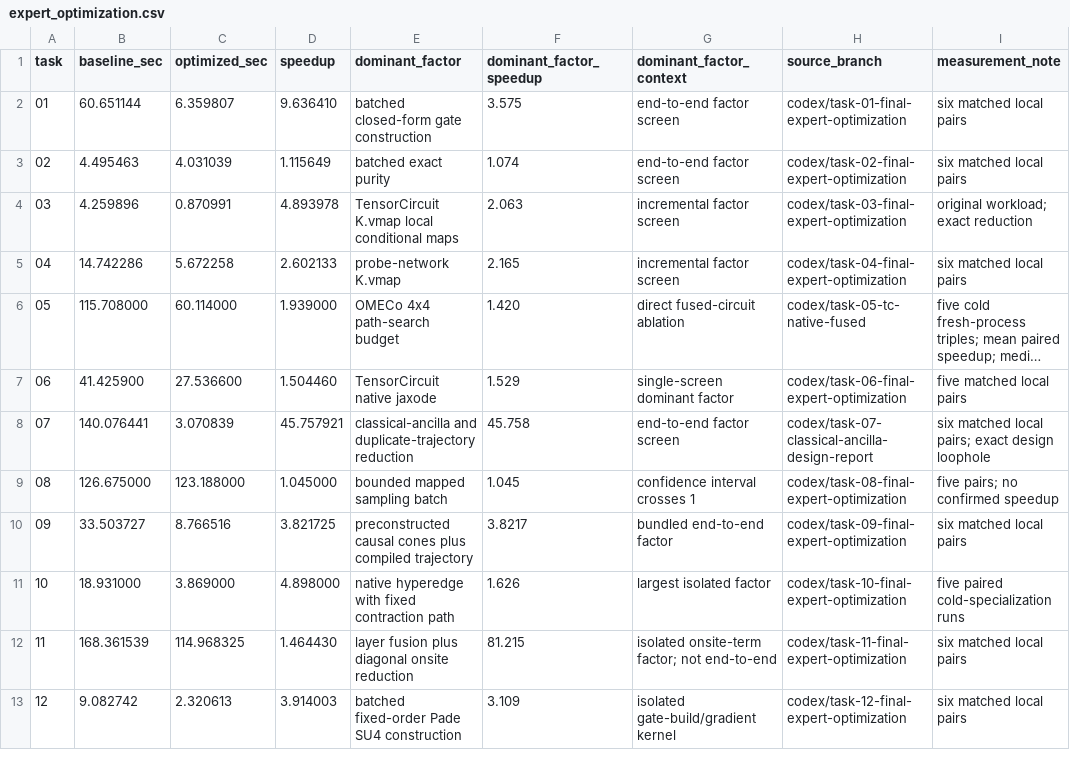
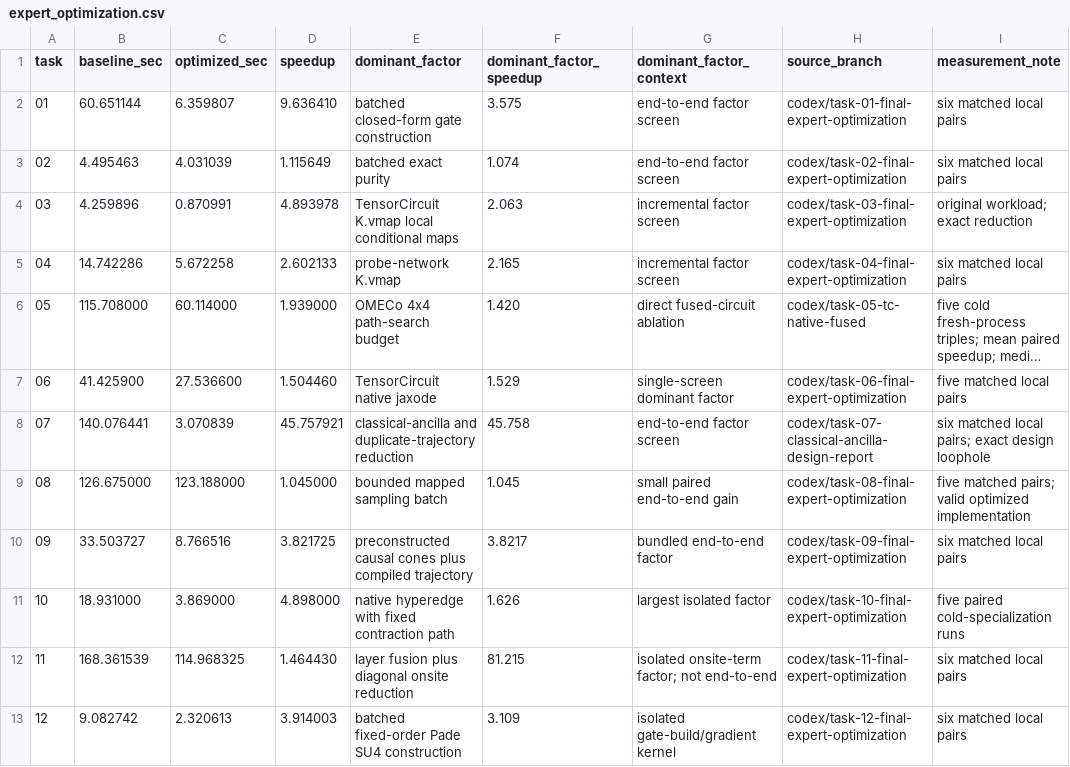
Before and after one commit to QingyunQian/ORBIT-Q, a CSV file: paper/source_data/expert_optimization.csv, drawn as a sheet; long unchanged cells end in ….

Commit message:
paper: simplify markers and token comparison

```diff
--- a/paper/source_data/expert_optimization.csv
+++ b/paper/source_data/expert_optimization.csv
@@ -8,3 +8,3 @@ task,baseline_sec,optimized_sec,speedup,dominant_factor,dominant_factor_speedup,
 07,140.076441,3.070839,45.757921,classical-ancilla and duplicate-trajectory reduction,45.758,end-to-end factor screen,codex/task-07-classical-ancilla-design-report,six matched local pairs; exact design loophole
-08,126.675000,123.188000,1.045000,bounded mapped sampling batch,1.045,confidence interval crosses 1,codex/task-08-final-expert-optimization,five pairs; no confirmed speedup
+08,126.675000,123.188000,1.045000,bounded mapped sampling batch,1.045,small paired end-to-end gain,codex/task-08-final-expert-optimization,five matched pairs; valid optimized implementation
 09,33.503727,8.766516,3.821725,preconstructed causal cones plus compiled trajectory,3.8217,bundled end-to-end factor,codex/task-09-final-expert-optimization,six matched local pairs
```
Also changed, not shown: 16 other files.
